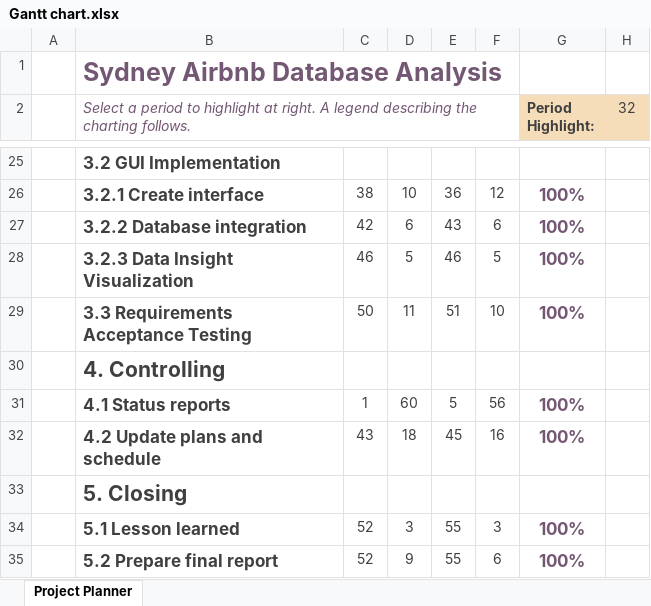
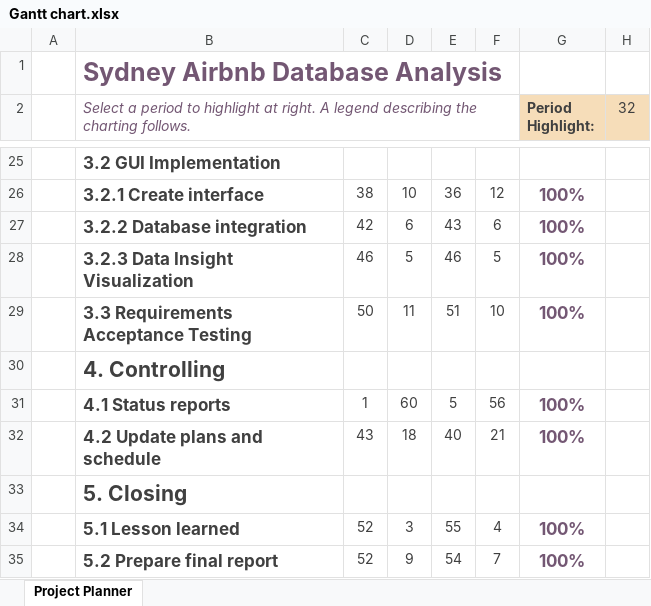
Before and after one commit to Alice-Bui/2810ICT_Assignment_Group55, an Excel workbook: Gantt chart.xlsx, sheet Project Planner, drawn as a sheet; only a part is shown, gaps mark what is left out; values as stored, in another font and other column widths than the file's, no borders; conditional formats not drawn; the diff names each change by its address in the sheet, - before the commit and + after, or states it on an @@ line.

Commit message:
Updating project plan and Gantt chart

```diff
--- a/Gantt chart.xlsx (sheet Project Planner)
+++ b/Gantt chart.xlsx (sheet Project Planner)
-E32: 45
+E32: 40
-F32: 16
+F32: 21
-F34: 3
+F34: 4
-E35: 55
+E35: 54
-F35: 6
+F35: 7
```
Also changed, not shown: 4 other files.
